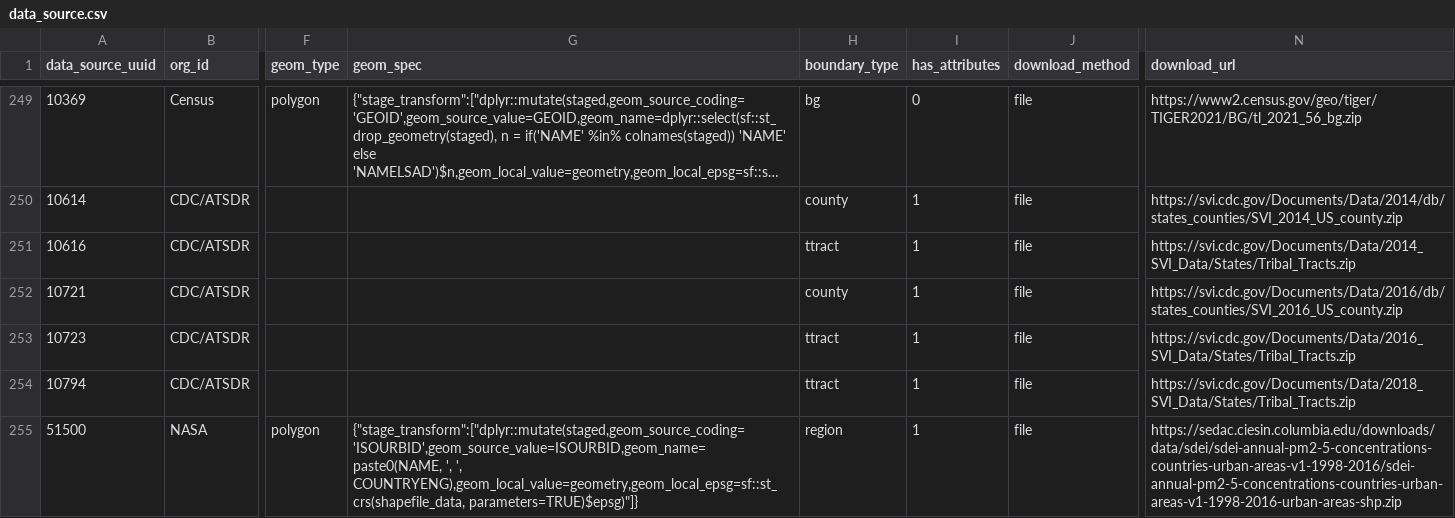
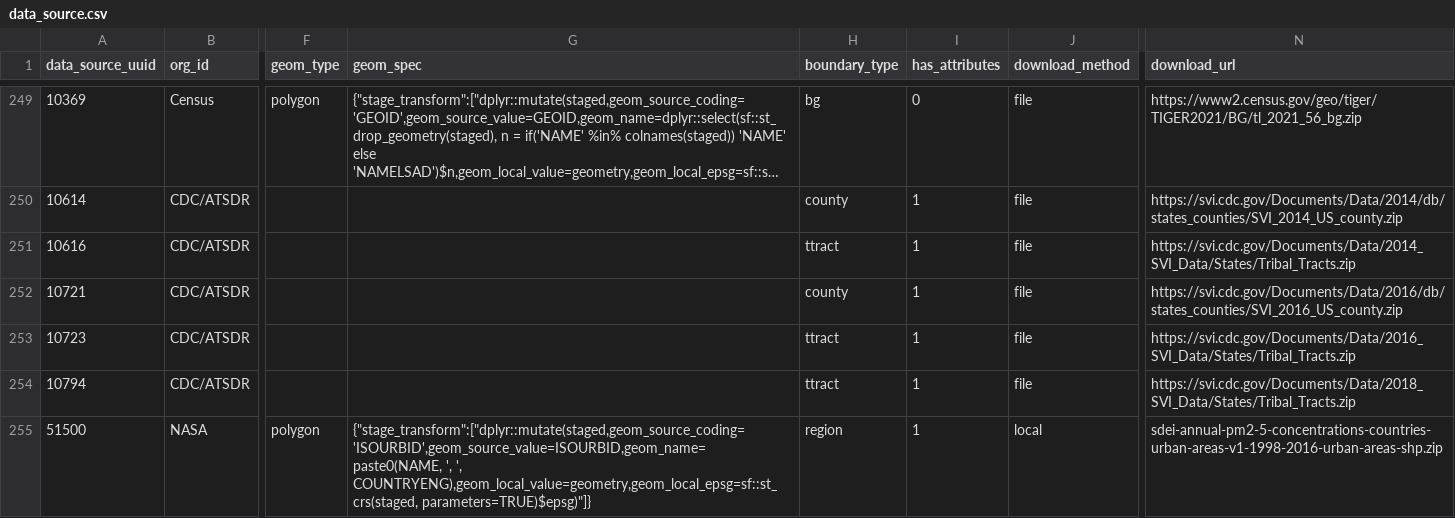
Before and after one commit to OHDSI/GIS, a CSV file: inst/csv/data_source.csv, drawn as a sheet; only a part is shown, gaps mark what is left out; long unchanged cells end in …; the diff names each change by its address in the sheet, - before the commit and + after, or states it on an @@ line.

```diff
--- a/inst/csv/data_source.csv
+++ b/inst/csv/data_source.csv
-G255 (geom_spec): …', ', COUNTRYENG),geom_local_value=geometry,geom_local_epsg=sf::st_crs(shapefile_data, parameters=TRUE)$epsg)"]}
+G255 (geom_spec): …', ', COUNTRYENG),geom_local_value=geometry,geom_local_epsg=sf::st_crs(staged, parameters=TRUE)$epsg)"]}
-J255 (download_method): file
+J255 (download_method): local
-N255 (download_url): https://sedac.ciesin.columbia.edu/downloads/data/sdei/sdei-annual-pm2-5-concentrations-countries-urban-areas-v1-1998-2016/sdei-annual-pm2-5-concentrations-countries-urban-areas-v1-1998-2016-urban-areas-shp.zip
+N255 (download_url): sdei-annual-pm2-5-concentrations-countries-urban-areas-v1-1998-2016-urban-areas-shp.zip
```
Also changed, not shown: 2 other files.
